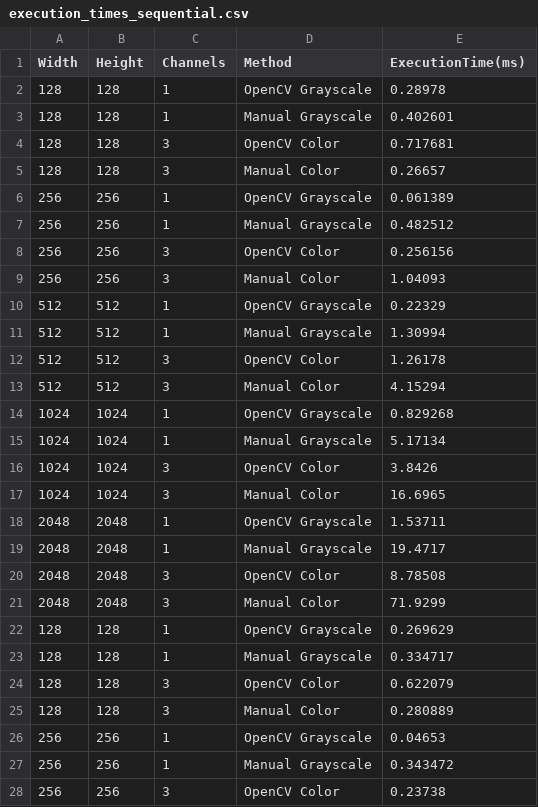
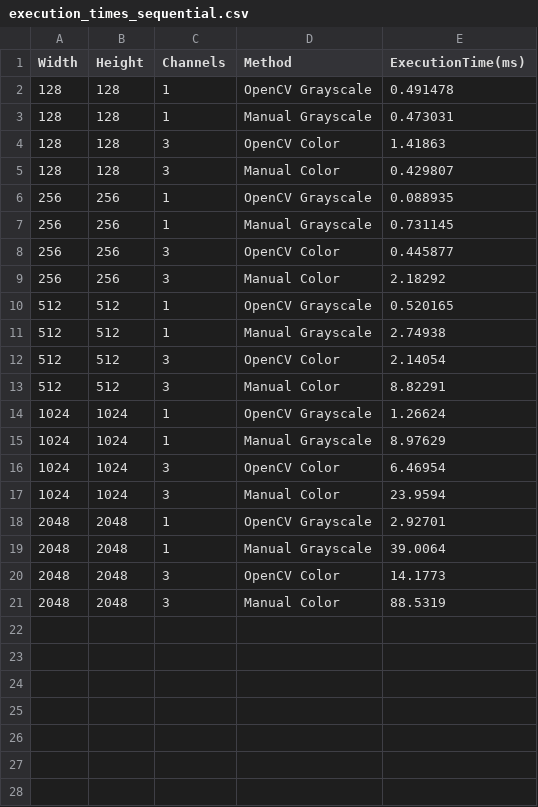
Before and after one commit to gianlu9911/Histogram-equalization, a CSV file: execution_times_sequential.csv, drawn as a sheet; only a part is shown; the diff covers the shown part only.

```diff
--- a/execution_times_sequential.csv
+++ b/execution_times_sequential.csv
@@ -1,28 +1,21 @@
 Width,Height,Channels,Method,ExecutionTime(ms)
-128,128,1,OpenCV Grayscale,0.28978
-128,128,1,Manual Grayscale,0.402601
-128,128,3,OpenCV Color,0.717681
-128,128,3,Manual Color,0.26657
-256,256,1,OpenCV Grayscale,0.061389
-256,256,1,Manual Grayscale,0.482512
-256,256,3,OpenCV Color,0.256156
-256,256,3,Manual Color,1.04093
-512,512,1,OpenCV Grayscale,0.22329
-512,512,1,Manual Grayscale,1.30994
-512,512,3,OpenCV Color,1.26178
-512,512,3,Manual Color,4.15294
-1024,1024,1,OpenCV Grayscale,0.829268
-1024,1024,1,Manual Grayscale,5.17134
-1024,1024,3,OpenCV Color,3.8426
-1024,1024,3,Manual Color,16.6965
-2048,2048,1,OpenCV Grayscale,1.53711
-2048,2048,1,Manual Grayscale,19.4717
-2048,2048,3,OpenCV Color,8.78508
-2048,2048,3,Manual Color,71.9299
-128,128,1,OpenCV Grayscale,0.269629
-128,128,1,Manual Grayscale,0.334717
-128,128,3,OpenCV Color,0.622079
-128,128,3,Manual Color,0.280889
-256,256,1,OpenCV Grayscale,0.04653
-256,256,1,Manual Grayscale,0.343472
-256,256,3,OpenCV Color,0.23738
+128,128,1,OpenCV Grayscale,0.491478
+128,128,1,Manual Grayscale,0.473031
+128,128,3,OpenCV Color,1.41863
+128,128,3,Manual Color,0.429807
+256,256,1,OpenCV Grayscale,0.088935
+256,256,1,Manual Grayscale,0.731145
+256,256,3,OpenCV Color,0.445877
+256,256,3,Manual Color,2.18292
+512,512,1,OpenCV Grayscale,0.520165
+512,512,1,Manual Grayscale,2.74938
+512,512,3,OpenCV Color,2.14054
+512,512,3,Manual Color,8.82291
+1024,1024,1,OpenCV Grayscale,1.26624
+1024,1024,1,Manual Grayscale,8.97629
+1024,1024,3,OpenCV Color,6.46954
+1024,1024,3,Manual Color,23.9594
+2048,2048,1,OpenCV Grayscale,2.92701
+2048,2048,1,Manual Grayscale,39.0064
+2048,2048,3,OpenCV Color,14.1773
+2048,2048,3,Manual Color,88.5319
```
Also changed, not shown: 13 removed rows elsewhere in this file, 21 other files.
